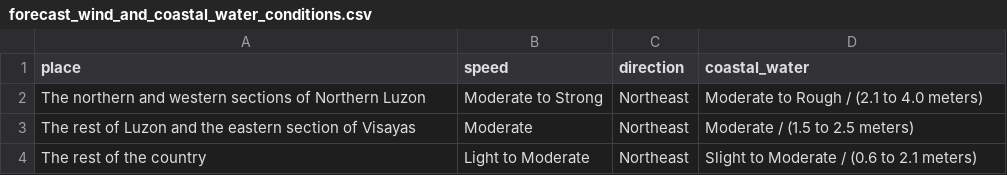
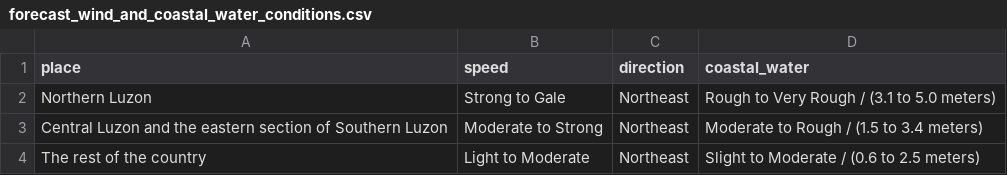
Before and after one commit to christianebacani/PAGASA-Weather-Data-Pipeline, a CSV file: data/stage/daily_weather_forecast/forecast_wind_and_coastal_water_conditions.csv, drawn as a sheet.

```diff
--- a/data/stage/daily_weather_forecast/forecast_wind_and_coastal_water_conditions.csv
+++ b/data/stage/daily_weather_forecast/forecast_wind_and_coastal_water_conditions.csv
@@ -1,4 +1,4 @@
 place,speed,direction,coastal_water
-The northern and western sections of Northern Luzon,Moderate to Strong,Northeast,Moderate to Rough / (2.1 to 4.0 meters)
-The rest of Luzon and the eastern section of Visayas,Moderate,Northeast,Moderate / (1.5 to 2.5 meters)
-The rest of the country,Light to Moderate,Northeast,Slight to Moderate / (0.6 to 2.1 meters)
+Northern Luzon,Strong to Gale,Northeast,Rough to Very Rough / (3.1 to 5.0 meters)
+Central Luzon and the eastern section of Southern Luzon,Moderate to Strong,Northeast,Moderate to Rough / (1.5 to 3.4 meters)
+The rest of the country,Light to Moderate,Northeast,Slight to Moderate / (0.6 to 2.5 meters)
```
Also changed, not shown: data/stage/daily_weather_forecast/forecast_weather_conditions.csv, 2 other files.
